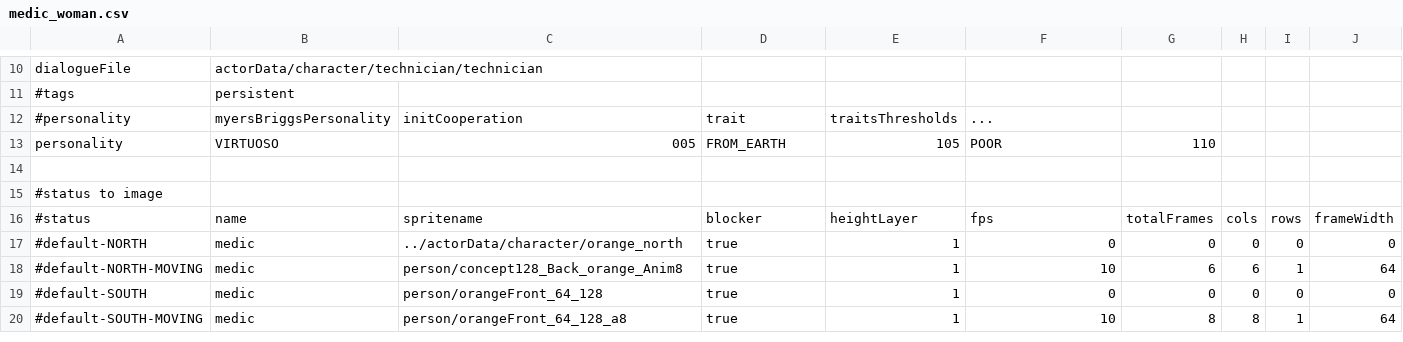
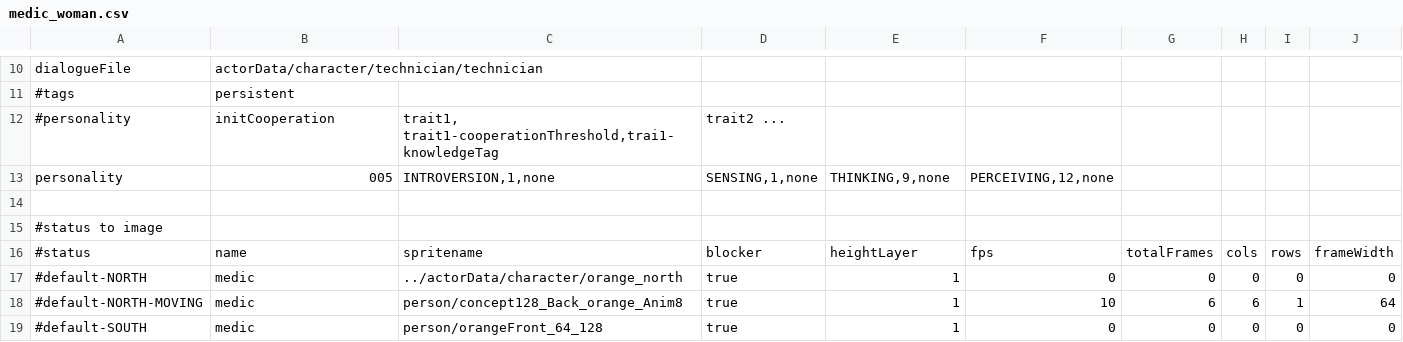
Before and after one commit to WolfgangBischoff/Ceres, a CSV file: src/main/java/res/actorData/character/medic_woman/medic_woman.csv, drawn as a sheet; only a part is shown, gaps mark what is left out; the shorter side is filled out with more unchanged rows; the diff names each change by its address in the sheet, - before the commit and + after, or states it on an @@ line.

```diff
--- a/src/main/java/res/actorData/character/medic_woman/medic_woman.csv
+++ b/src/main/java/res/actorData/character/medic_woman/medic_woman.csv
-B12: myersBriggsPersonality
+B12: initCooperation
-C12: initCooperation
+C12: trait1, trait1-cooperationThreshold,trai1-knowledgeTag
-D12: trait
+D12: trait2 ...
-E12: traitsThresholds
+E12: (empty)
-F12: ...
+F12: (empty)
-B13: VIRTUOSO
+B13: 005
-C13: 005
+C13: INTROVERSION,1,none
-D13: FROM_EARTH
+D13: SENSING,1,none
-E13: 105
+E13: THINKING,9,none
-F13: POOR
+F13: PERCEIVING,12,none
-G13: 110
+G13: (empty)
```
Also changed, not shown: src/main/java/res/actorData/_actorfile_pattern.csv, src/main/java/res/actorData/character/technician/technician.csv, 10 other files.
